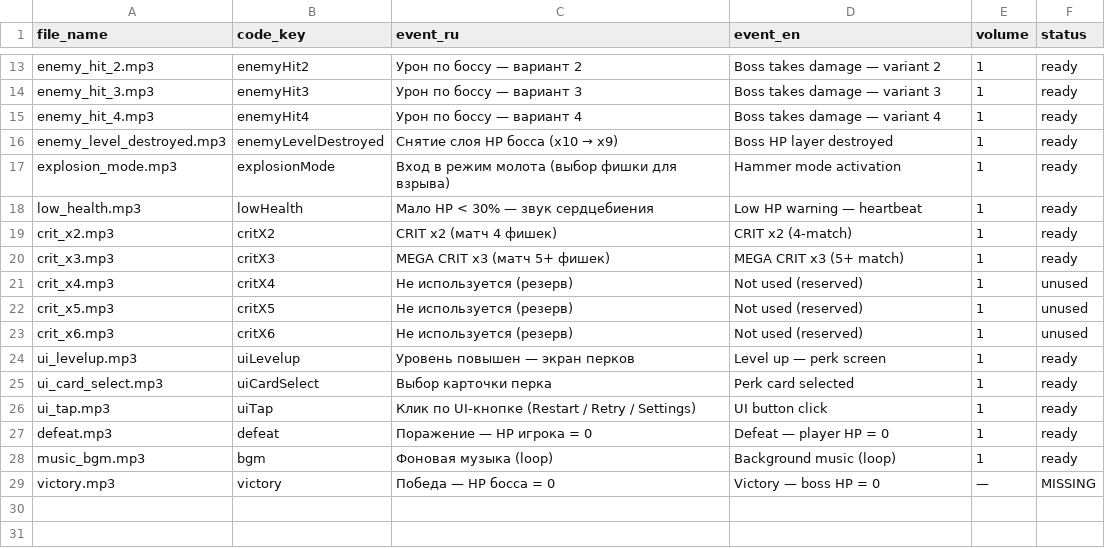
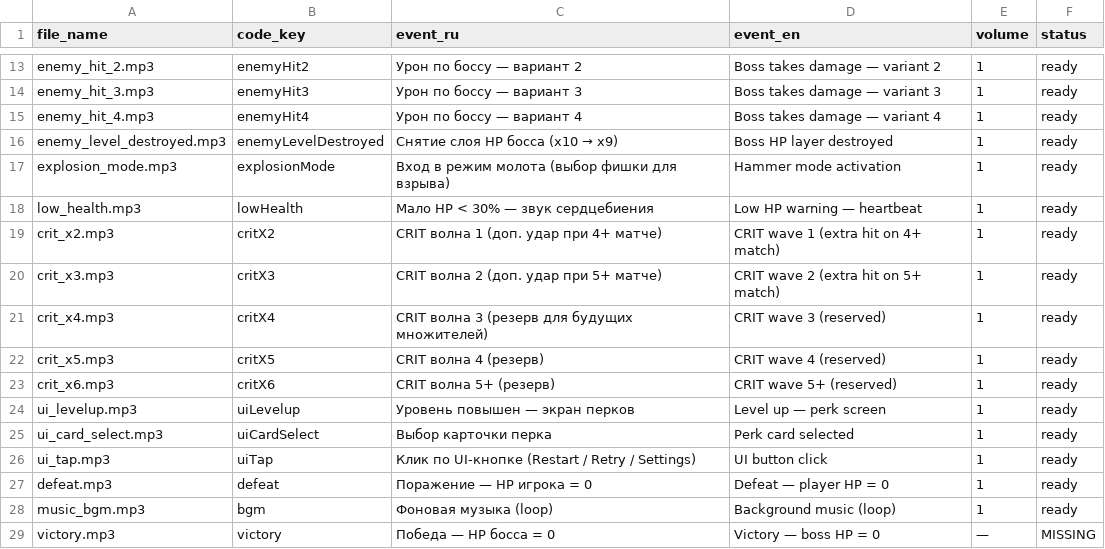
Before and after one commit to KiLRiLAgent/match3-miniapp-mvp, a CSV file: sound_mapping.csv, drawn as a sheet; only a part is shown, gaps mark what is left out.

```diff
--- a/sound_mapping.csv
+++ b/sound_mapping.csv
@@ -18,7 +18,7 @@ explosion_mode.mp3,explosionMode,Вход в режим молота (выбор
 low_health.mp3,lowHealth,Мало HP < 30% — звук сердцебиения,Low HP warning — heartbeat,1,ready
-crit_x2.mp3,critX2,CRIT x2 (матч 4 фишек),CRIT x2 (4-match),1,ready
-crit_x3.mp3,critX3,MEGA CRIT x3 (матч 5+ фишек),MEGA CRIT x3 (5+ match),1,ready
-crit_x4.mp3,critX4,Не используется (резерв),Not used (reserved),1,unused
-crit_x5.mp3,critX5,Не используется (резерв),Not used (reserved),1,unused
-crit_x6.mp3,critX6,Не используется (резерв),Not used (reserved),1,unused
+crit_x2.mp3,critX2,CRIT волна 1 (доп. удар при 4+ матче),CRIT wave 1 (extra hit on 4+ match),1,ready
+crit_x3.mp3,critX3,CRIT волна 2 (доп. удар при 5+ матче),CRIT wave 2 (extra hit on 5+ match),1,ready
+crit_x4.mp3,critX4,CRIT волна 3 (резерв для будущих множителей),CRIT wave 3 (reserved),1,ready
+crit_x5.mp3,critX5,CRIT волна 4 (резерв),CRIT wave 4 (reserved),1,ready
+crit_x6.mp3,critX6,CRIT волна 5+ (резерв),CRIT wave 5+ (reserved),1,ready
 ui_levelup.mp3,uiLevelup,Уровень повышен — экран перков,Level up — perk screen,1,ready
```
Also changed, not shown: 5 other files.
